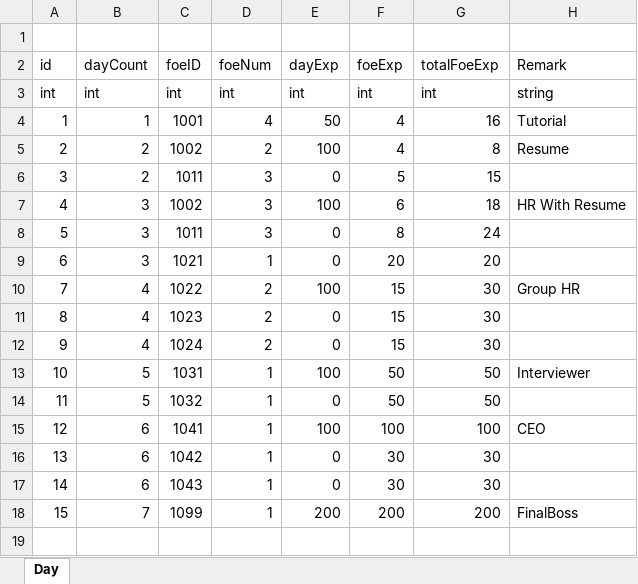
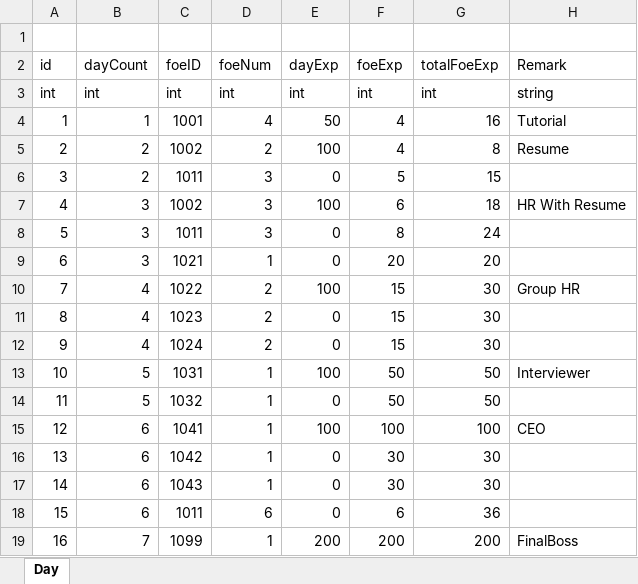
Before and after one commit to LUOHONGPENG/HermitRabbit, an Excel workbook: Assets/Excel/Day.xlsx, sheet Day, drawn as a sheet; values as stored, in another font and other column widths than the file's, no borders; addresses are those after the commit; the diff names each change by its address in the sheet, - before the commit and + after, or states it on an @@ line.

```diff
--- a/Assets/Excel/Day.xlsx (sheet Day)
+++ b/Assets/Excel/Day.xlsx (sheet Day)
+row 18: 15 | 6 | 1011 | 6 | 0 | 6 | 36
@@ column A (id) renumbered from row 19 down @@
```
Also changed, not shown: formulas that keep their value, Assets/Excel/SkillPerform.xlsx, Assets/Excel/Sound.xlsx, 22 other files.
